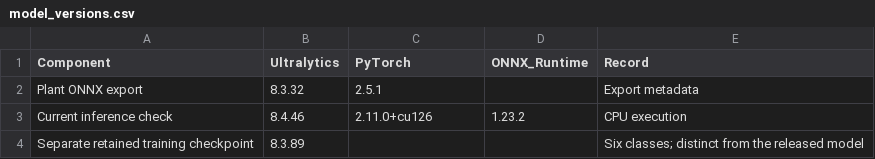
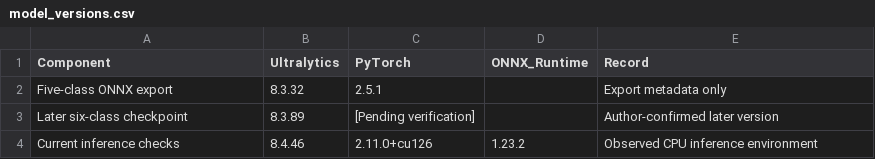
Before and after one commit to ScreenPlant/maize-dus-computational-workflow, a CSV file: environment/model_versions.csv, drawn as a sheet.

Commit message:
Add YOLO11 model and reproducibility documentation

```diff
--- a/environment/model_versions.csv
+++ b/environment/model_versions.csv
@@ -1,4 +1,4 @@
 Component,Ultralytics,PyTorch,ONNX_Runtime,Record
-Plant ONNX export,8.3.32,2.5.1,,Export metadata
-Current inference check,8.4.46,2.11.0+cu126,1.23.2,CPU execution
-Separate retained training checkpoint,8.3.89,,,Six classes; distinct from the released model
+Five-class ONNX export,8.3.32,2.5.1,,Export metadata only
+Later six-class checkpoint,8.3.89,[Pending verification],,Author-confirmed later version
+Current inference checks,8.4.46,2.11.0+cu126,1.23.2,Observed CPU inference environment
```
Also changed, not shown: 15 other files.
